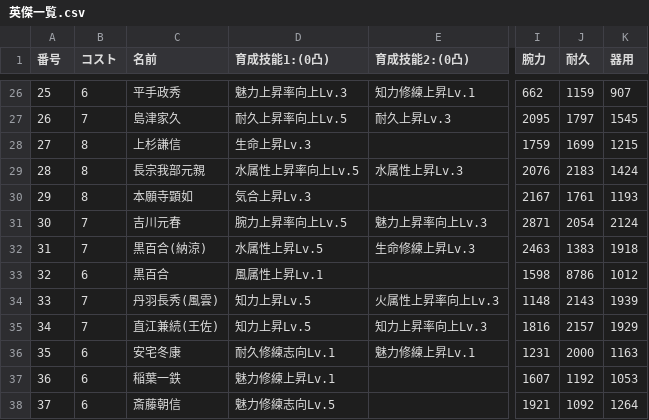
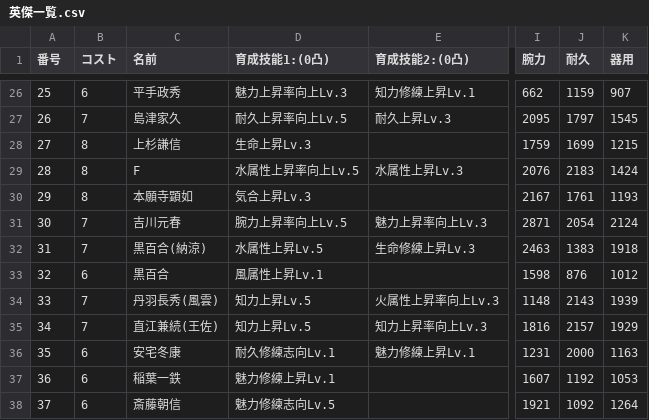
Before and after one commit to nobuon20030612-ops/Nobuon20030612-ops.github.io, a CSV file: 英傑一覧.csv, drawn as a sheet; only a part is shown, gaps mark what is left out; the diff names each change by its address in the sheet, - before the commit and + after, or states it on an @@ line.

Commit message:
Add files via upload

```diff
--- a/英傑一覧.csv
+++ b/英傑一覧.csv
-C29 (名前): 長宗我部元親
+C29 (名前): F
-J33 (耐久): 8786
+J33 (耐久): 876
```
